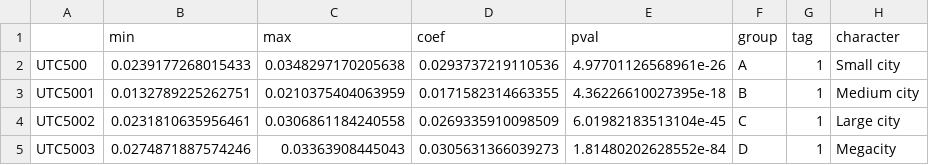
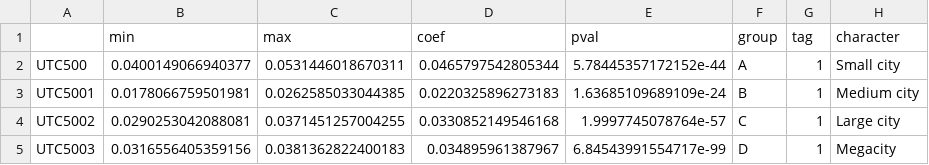
Before and after one commit to nkszjx/Sentiment_Tree_Brazil, a CSV file: UTC500_heterogeneity20240606/UTC500_combine_CityScale.csv, drawn as a sheet.

```diff
--- a/UTC500_heterogeneity20240606/UTC500_combine_CityScale.csv
+++ b/UTC500_heterogeneity20240606/UTC500_combine_CityScale.csv
@@ -1,5 +1,5 @@
 "","min","max","coef","pval","group","tag","character"
-"UTC500",0.0239177268015433,0.0348297170205638,0.0293737219110536,4.97701126568961e-26,"A","1","Small city"
-"UTC5001",0.0132789225262751,0.0210375404063959,0.0171582314663355,4.36226610027395e-18,"B","1","Medium city"
-"UTC5002",0.0231810635956461,0.0306861184240558,0.0269335910098509,6.01982183513104e-45,"C","1","Large city"
-"UTC5003",0.0274871887574246,0.03363908445043,0.0305631366039273,1.81480202628552e-84,"D","1","Megacity"
+"UTC500",0.0400149066940377,0.0531446018670311,0.0465797542805344,5.78445357172152e-44,"A","1","Small city"
+"UTC5001",0.0178066759501981,0.0262585033044385,0.0220325896273183,1.63685109689109e-24,"B","1","Medium city"
+"UTC5002",0.0290253042088081,0.0371451257004255,0.0330852149546168,1.9997745078764e-57,"C","1","Large city"
+"UTC5003",0.0316556405359156,0.0381362822400183,0.034895961387967,6.84543991554717e-99,"D","1","Megacity"
```
Also changed, not shown: UTC500_heterogeneity20240606/UTC500_combine_Geography.csv, UTC500_heterogeneity20240606/UTC500_combine_lcz.csv.
